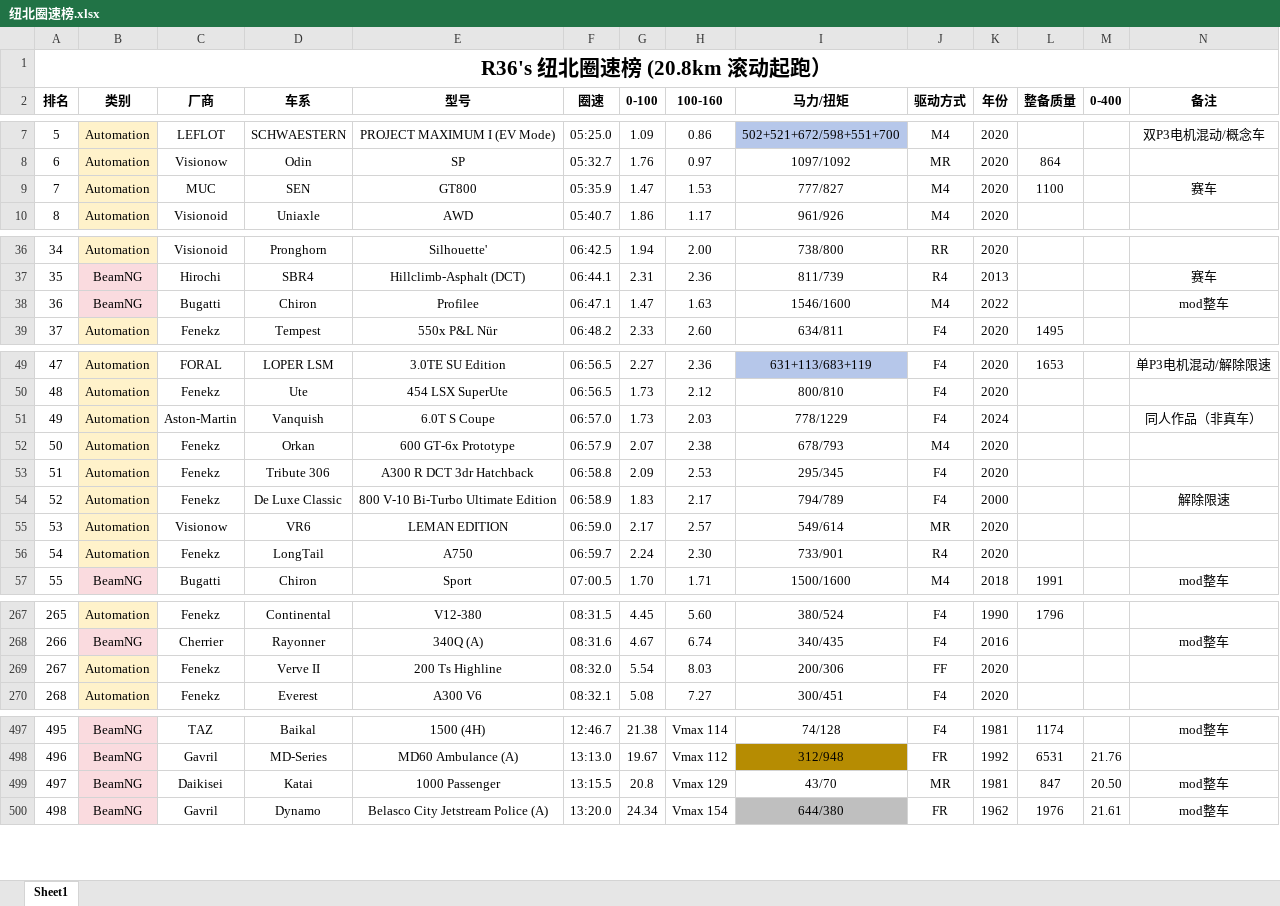
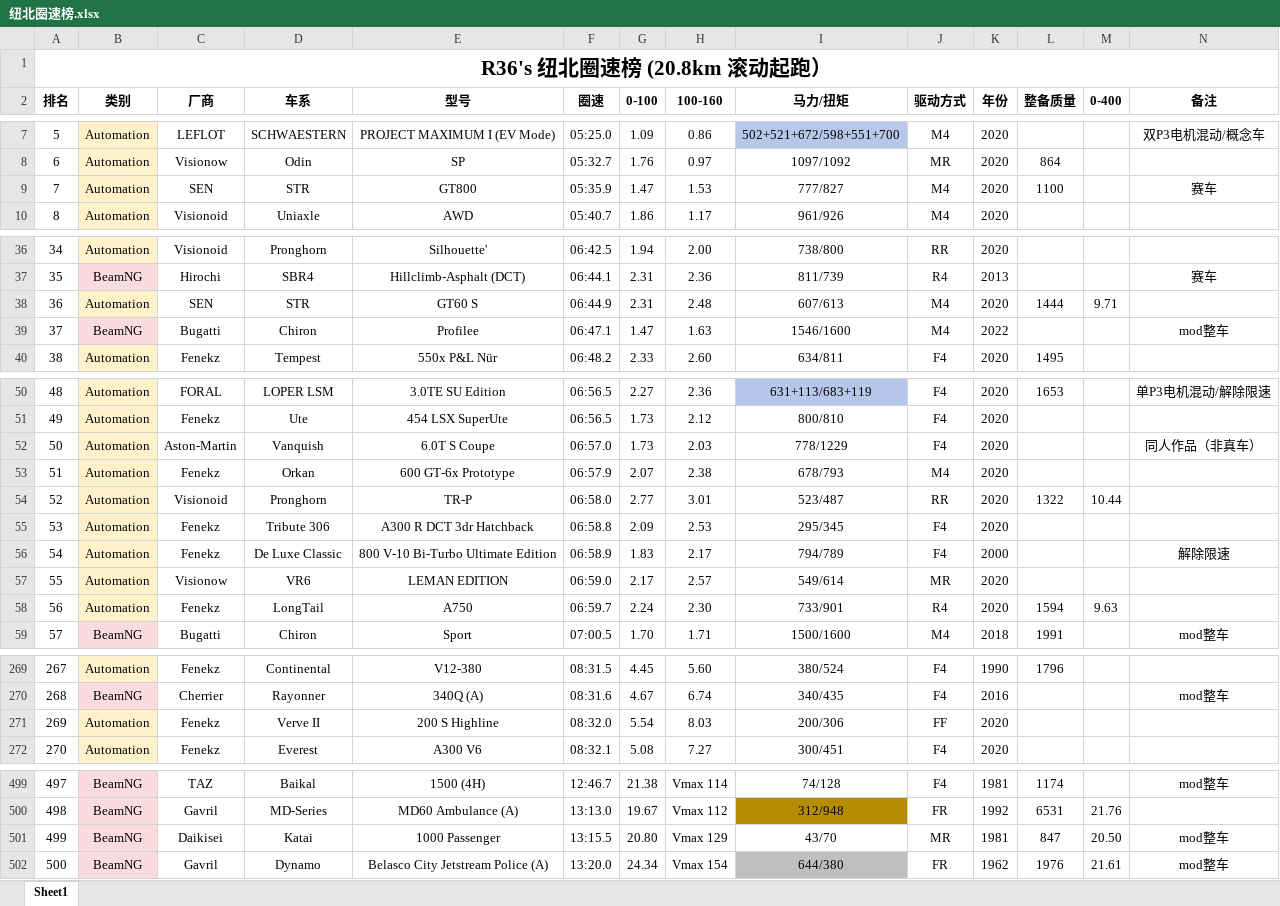
Before and after one commit to R36sLapTime/R36sLapTime.github.io, an Excel workbook: 纽北圈速榜.xlsx, sheet Sheet1, drawn as a sheet; only a part is shown, gaps mark what is left out; values as stored, in another font and other column widths than the file's, no borders; addresses are those after the commit; rows hold the shown columns only; the diff names each change by its address in the sheet, - before the commit and + after, or states it on an @@ line.

```diff
--- a/纽北圈速榜.xlsx (sheet Sheet1)
+++ b/纽北圈速榜.xlsx (sheet Sheet1)
-C9 (厂商): MUC
+C9 (厂商): SEN
-D9 (车系): SEN
+D9 (车系): STR
+row 38: 36 | Automation | SEN | STR | GT60 S | 06:44.9 | 2.31 | 2.48 | 607/613 | M4 | 2020 | 1444 | 9.71
@@ column A (排名) renumbered between rows 39 and 504 @@
-K52 (年份): 2024
+K52 (年份): 2020
+row 54: 52 | Automation | Visionoid | Pronghorn | TR-P | 06:58.0 | 2.77 | 3.01 | 523/487 | RR | 2020 | 1322 | 10.44
-L58 (整备质量): (empty)
+L58 (整备质量): 1594
-M58 (0-400): (empty)
+M58 (0-400): 9.63
-E271 (型号): 200 Ts Highline
+E271 (型号): 200 S Highline
-G501 (0-100): 20.8
+G501 (0-100): 20.80
```
Also changed, not shown: 1 other file.
